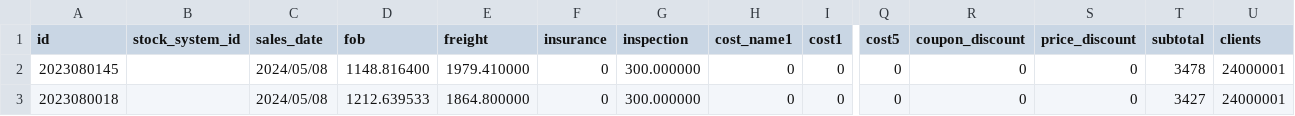
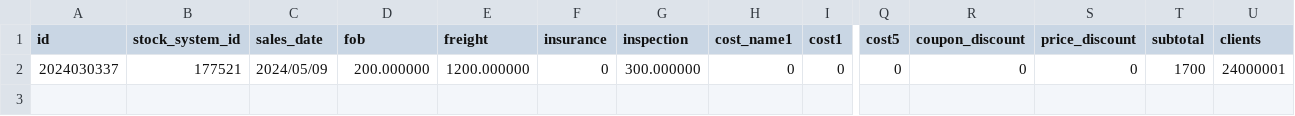
Before and after one commit to lontokkayo/serverSideProxy, a CSV file: downloaded/sales_info.csv, drawn as a sheet; only a part is shown, gaps mark what is left out; rows hold the shown columns only; the diff names each change by its address in the sheet, - before the commit and + after, or states it on an @@ line.

```diff
--- a/downloaded/sales_info.csv
+++ b/downloaded/sales_info.csv
-A2 (id): 2023080145
+A2 (id): 2024030337
-B2 (stock_system_id): (empty)
+B2 (stock_system_id): 177521
-C2 (sales_date): 2024/05/08
+C2 (sales_date): 2024/05/09
-D2 (fob): 1148.816400
+D2 (fob): 200.000000
-E2 (freight): 1979.410000
+E2 (freight): 1200.000000
-T2 (subtotal): 3478
+T2 (subtotal): 1700
-row 3: 2023080018 |  | 2024/05/08 | 1212.639533 | 1864.800000 | 0 | 300.000000 | 0 | 0 | 0 | 0 | 0 | 3427 | 24000001
```
Also changed, not shown: 1 other file.
